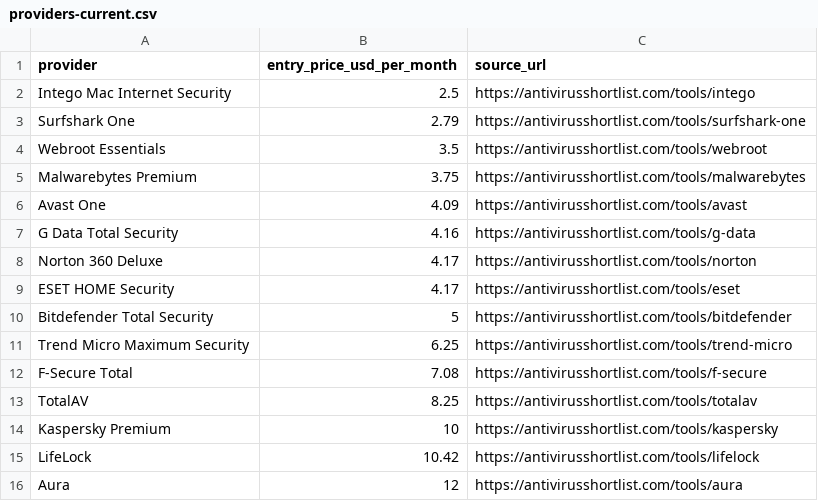
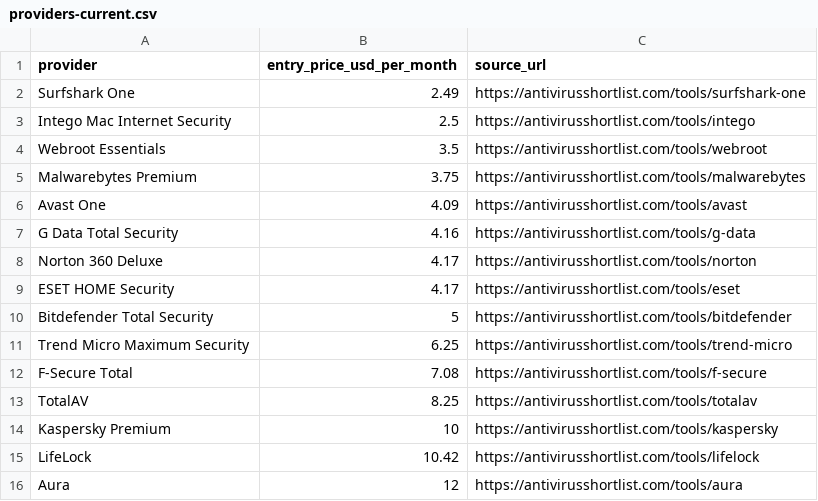
Before and after one commit to ies86/shortlist-price-index, a CSV file: data/antivirus/providers-current.csv, drawn as a sheet.

```diff
--- a/data/antivirus/providers-current.csv
+++ b/data/antivirus/providers-current.csv
@@ -1,4 +1,4 @@
 provider,entry_price_usd_per_month,source_url
+Surfshark One,2.49,https://antivirusshortlist.com/tools/surfshark-one
 Intego Mac Internet Security,2.5,https://antivirusshortlist.com/tools/intego
-Surfshark One,2.79,https://antivirusshortlist.com/tools/surfshark-one
 Webroot Essentials,3.5,https://antivirusshortlist.com/tools/webroot
```
Also changed, not shown: data-nl/hosting/providers-current.csv, data-nl/vpn/providers-current.csv, 25 other files.
